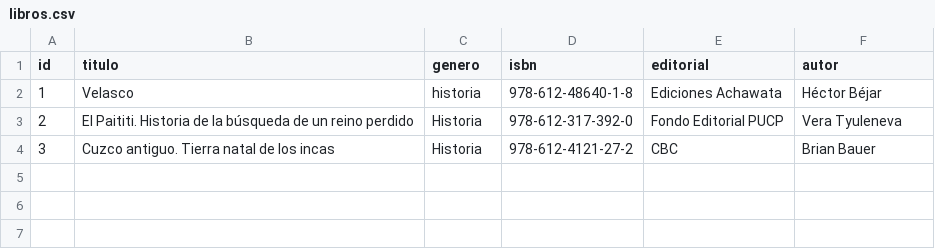
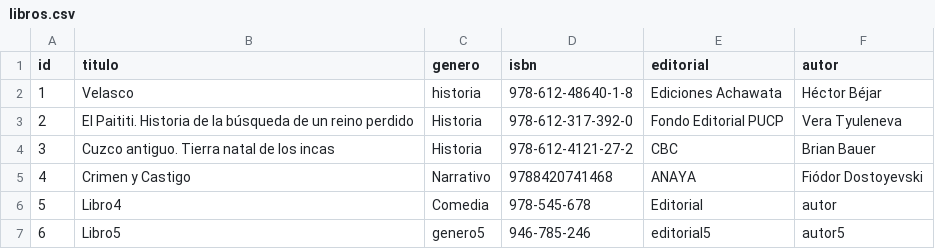
Before and after one commit to csagastegui59/SIlabuz, a CSV file: tarea1/libros.csv, drawn as a sheet; the diff names each change by its address in the sheet, - before the commit and + after, or states it on an @@ line.

```diff
--- a/tarea1/libros.csv
+++ b/tarea1/libros.csv
+row 5: 4 | Crimen y Castigo | Narrativo | 9788420741468 | ANAYA | Fiódor Dostoyevski
+row 6: 5 | Libro4 | Comedia | 978-545-678 | Editorial | autor
+row 7: 6 | Libro5 | genero5 | 946-785-246 | editorial5 | autor5
```
Also changed, not shown: 1 other file.
